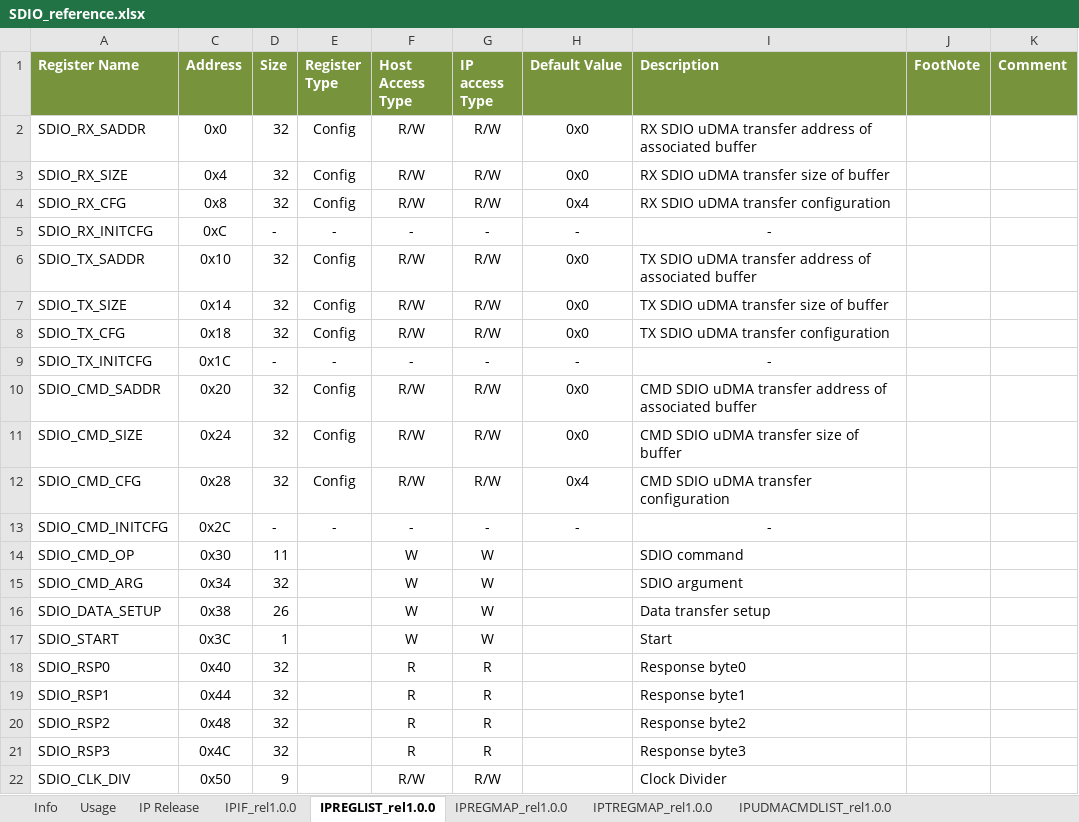
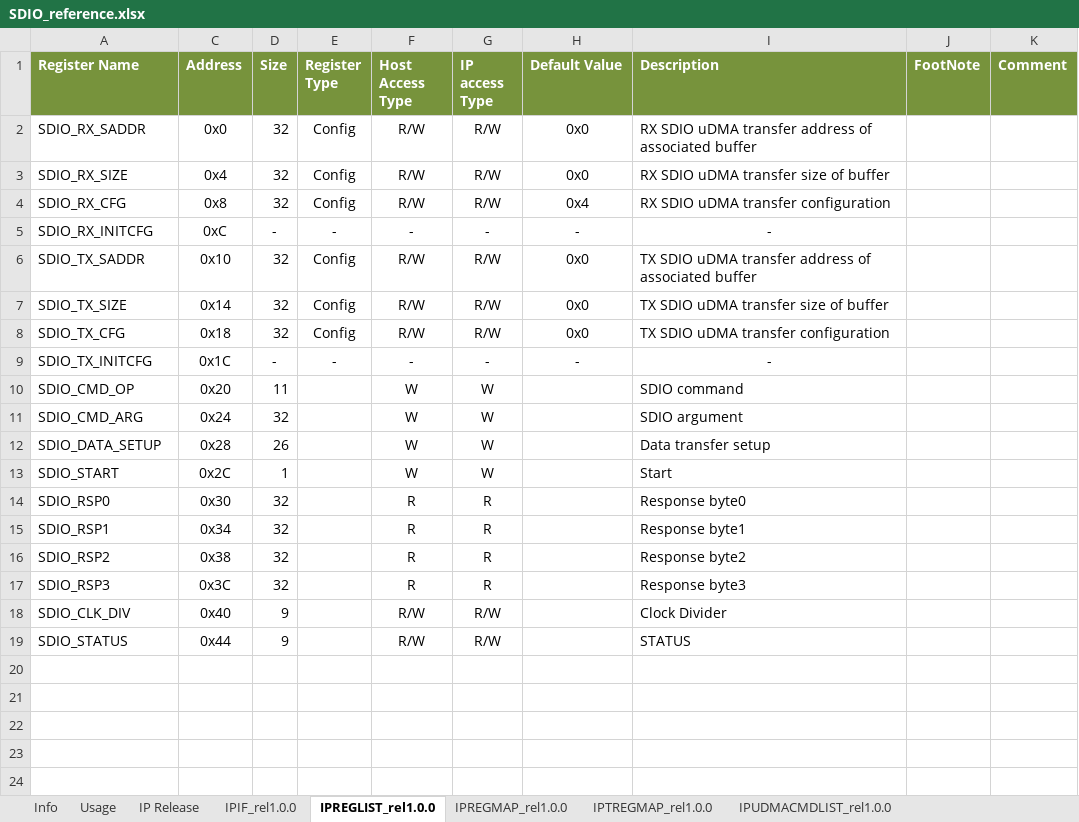
Before and after one commit to stefanct/minissimo, an Excel workbook: ips/udma/udma_sdio/doc/SDIO_reference.xlsx, sheet IPREGLIST_rel1.0.0, drawn as a sheet; values as stored, in another font and other column widths than the file's, no borders; removed rows and columns are numbered as before the commit, all else as after; the diff names each change by its address in the sheet, - before the commit and + after, or states it on an @@ line.

Commit message:
Add status register for eot, error, and error flag, update document

```diff
--- a/ips/udma/udma_sdio/doc/SDIO_reference.xlsx (sheet IPREGLIST_rel1.0.0)
+++ b/ips/udma/udma_sdio/doc/SDIO_reference.xlsx (sheet IPREGLIST_rel1.0.0)
-row 10: SDIO_CMD_SADDR | 0x20 | 32 | Config | R/W | R/W | 0x0 | CMD SDIO uDMA transfer address of associated buffer
-row 11: SDIO_CMD_SIZE | 0x24 | 32 | Config | R/W | R/W | 0x0 | CMD SDIO uDMA transfer size of buffer
-row 12: SDIO_CMD_CFG | 0x28 | 32 | Config | R/W | R/W | 0x4 | CMD SDIO uDMA transfer configuration
-row 13: SDIO_CMD_INITCFG | 0x2C | - | - | - | - | - | -
-C10 (Address): 0x30
+C10 (Address): 0x20
-C11 (Address): 0x34
+C11 (Address): 0x24
-C12 (Address): 0x38
+C12 (Address): 0x28
-C13 (Address): 0x3C
+C13 (Address): 0x2C
-C14 (Address): 0x40
+C14 (Address): 0x30
-C15 (Address): 0x44
+C15 (Address): 0x34
-C16 (Address): 0x48
+C16 (Address): 0x38
-C17 (Address): 0x4C
+C17 (Address): 0x3C
-C18 (Address): 0x50
+C18 (Address): 0x40
+row 19: SDIO_STATUS | 0x44 | 9 |  | R/W | R/W |  | STATUS
```
Also changed, not shown: sheet IPREGMAP_rel1.0.0, 4 other files.
